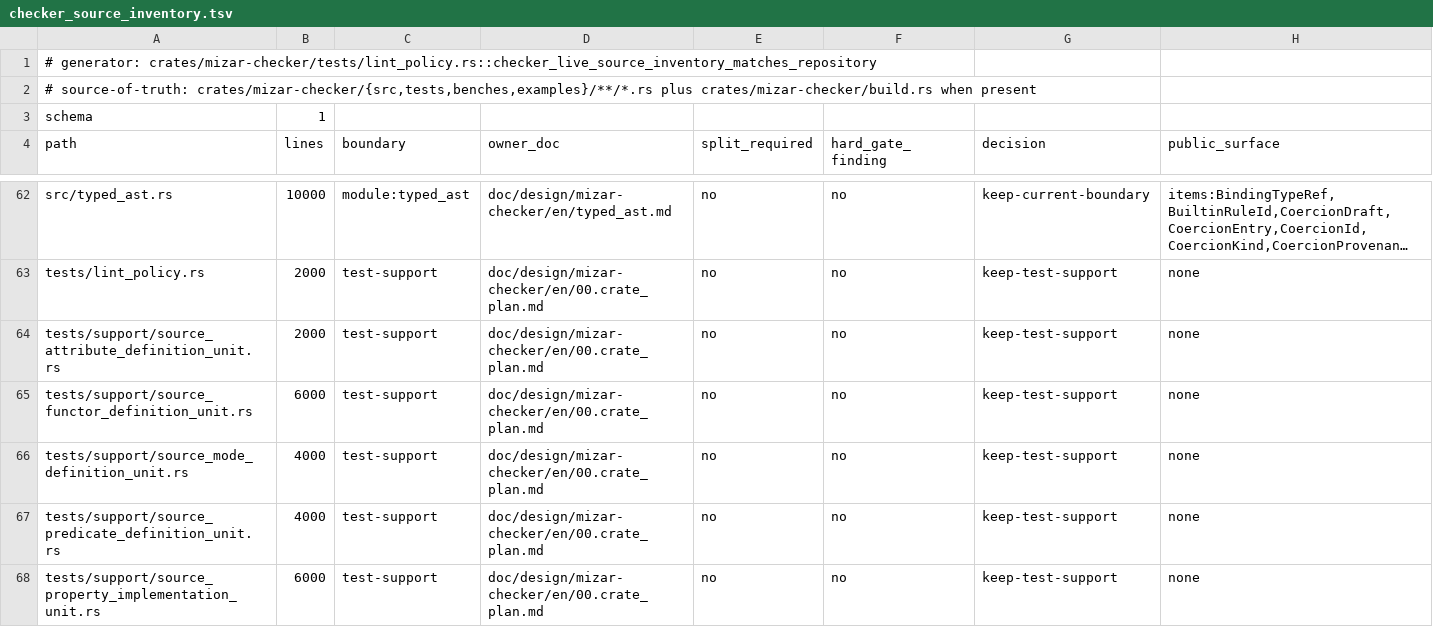
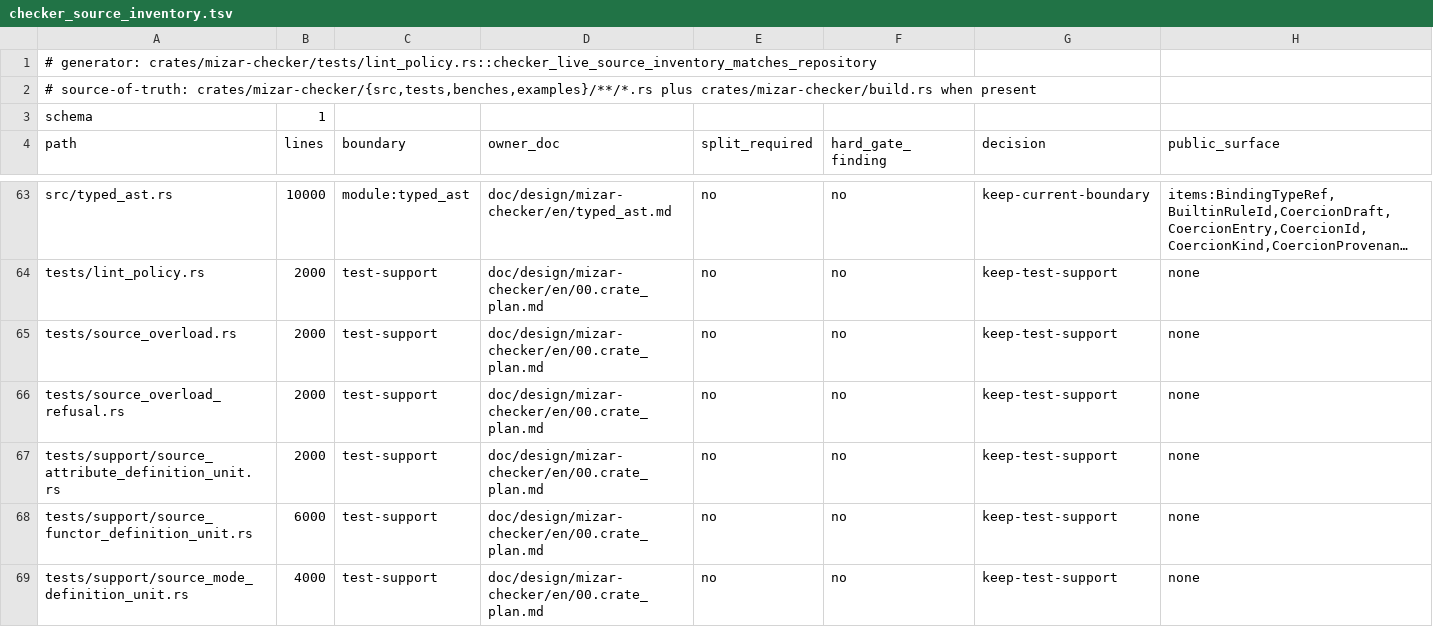
Before and after one commit to aabaa/mizar-evo, a TSV file: doc/design/mizar-checker/checker_source_inventory.tsv, drawn as a sheet; only a part is shown, gaps mark what is left out; the shorter side is filled out with more unchanged rows; long unchanged cells end in …; the diff covers the shown part only; the diff names each change by its address in the sheet, - before the commit and + after, or states it on an @@ line.

Commit message:
feat(checker): produce source overload selection handoffs
Authenticate unary builtin ordinary/direct type-template overload sites,
source candidates/signatures/actuals and written views before the unchanged
collection, expansion, viability, specificity and root-selection engines.
Keep comparison/evidence inputs explicit. Seal the five outputs through
TypedAst and matching ResolvedTypedAst assembly; MT10-AS consumes a genuine
ordinary-root source projection. No result-type tie-break, hidden qua,
refinement, proof acceptance, trace or semantic credit change.

Full tier: new source owner/public seam; plan presented before implementation.
Freeze18360a517 and this implementation count as one changed task.
Independent specification/test-intent, sufficiency, precision, volume and
source/document consistency reviews pass; nine gates pass, quality98/100.
Fix final five-stage corruption/root-symbol oracles and missing/recovery cases;
reject unsupported extra template parameters rather than discard constraints.
Volume review finds nothing removable after integration removed duplicated
fact setup and unused prefix extraction. Native Task277 roles are consumed;
fixed-profile277A remains unchanged. Module/import inventory maintenance adds
this owner without changing verification rules or test selection.

Fmt, workspace all-target/all-feature Clippy -D warnings, both lint_policy
suites17/27 with links/fragments, source positive5/refusal9, overload40,
template12, Typed/final50, runner Task2782/Step5C13 13/Step5C11 18/Task277A4/
Step5C12 12 and advanced-semantics CLI12 pass. CLI has0 errors and retains23
existing warnings. CARGO_BUILD_JOBS=4 and RUST_MIN_STACK=16777216.
Focused checks passed; full regression pending. Full cargo test trigger:none.
Heavy evidence/cache/resolver obligations unchanged, deferred to cadence or
integration. Last full-success revision:5274efefa000a014570c623180132cda28fdbeaa.
Outstanding changed tasks:3 ->4; freeze+implementation count once. Push:no.
Checked staged diff:ac62cb58991c4cc83d766ba912238ea77aa17f480da2f631f7e5a046df64836f.
Evidence:target/autonomous/checker278-overload-selection/.
Parent gpt-6.1-sol/high; inventory Luna/medium; design/implementation/precision/
final Sol/high; positive/refusal tests Luna/high; freeze/sufficiency/volume
Luna/xhigh. Pair additions prod976 test918 doc118 across both commits.

volume: prod +976 test +918 doc +61

```diff
--- a/doc/design/mizar-checker/checker_source_inventory.tsv
+++ b/doc/design/mizar-checker/checker_source_inventory.tsv
+row 65: tests/source_overload.rs | 2000 | test-support | doc/design/mizar-checker/en/00.crate_plan.md | no | no | keep-test-support | none
+row 66: tests/source_overload_refusal.rs | 2000 | test-support | doc/design/mizar-checker/en/00.crate_plan.md | no | no | keep-test-support | none
```
Also changed, not shown: 2 added rows and 1 edited cell elsewhere in this file, 21 other files.
